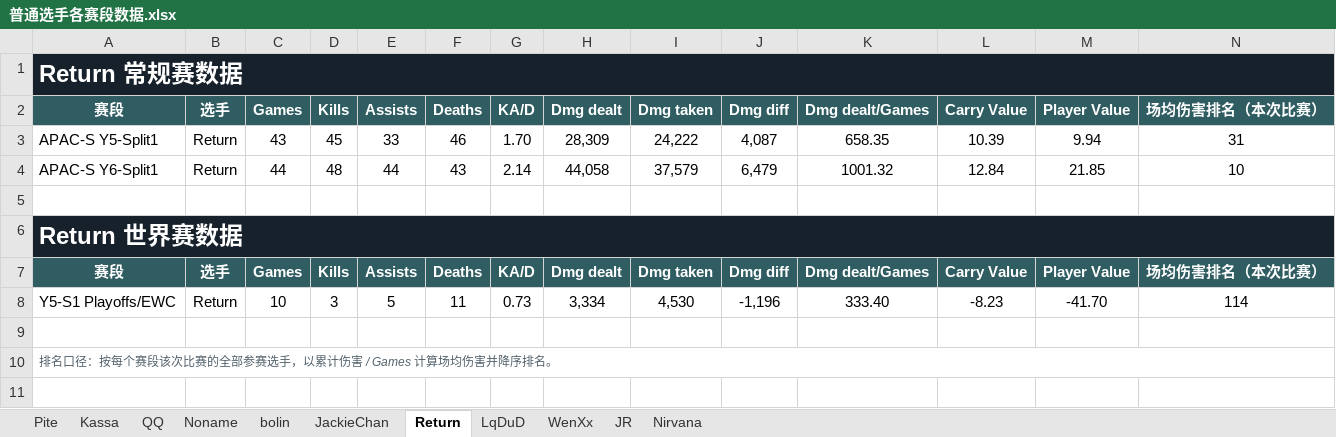
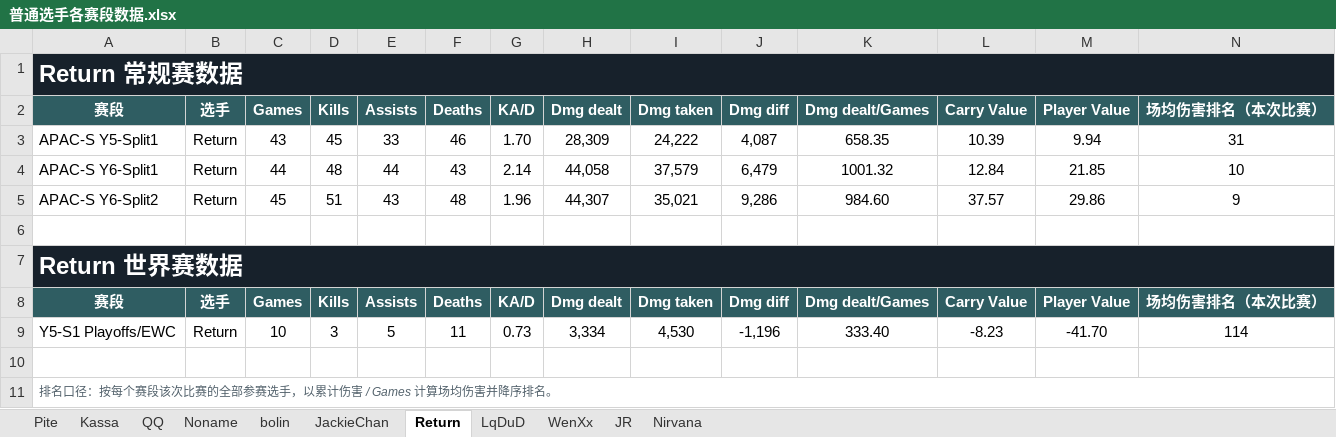
Before and after one commit to aiicu/best-igl-wiki, an Excel workbook: 数据对比/普通选手各赛段数据.xlsx, sheet Return, drawn as a sheet; only a part is shown; values as stored, in another font and other column widths than the file's, no borders; table styles not drawn; rows hold the shown columns only; the diff names each change by its address in the sheet, - before the commit and + after, or states it on an @@ line.

```diff
--- a/数据对比/普通选手各赛段数据.xlsx (sheet Return)
+++ b/数据对比/普通选手各赛段数据.xlsx (sheet Return)
+row 5: APAC-S Y6-Split2 | Return | 45 | 51 | 43 | 48 | 1.96 | 44,307 | 35,021 | 9,286 | 984.60 | 37.57 | 29.86 | 9
```
Also changed, not shown: sheet bolin, sheet JackieChan, sheet Noname, sheet JR, sheet WenXx, sheet Pite, 2 more sheets, 数据对比/指挥各赛段数据.xlsx, 2 other files.
